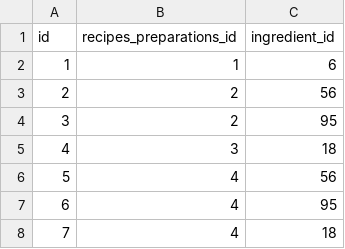
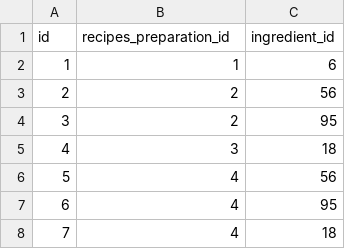
Before and after one commit to CyrielBastin/cooking_recipes, a CSV file: db/starting_data/ingredients_recipes_preparation.csv, drawn as a sheet; only a part is shown; the diff names each change by its address in the sheet, - before the commit and + after, or states it on an @@ line.

```diff
--- a/db/starting_data/ingredients_recipes_preparation.csv
+++ b/db/starting_data/ingredients_recipes_preparation.csv
-B1: recipes_preparations_id
+B1: recipes_preparation_id
```
Also changed, not shown: db/starting_data/ingredients_recipes.csv, db/starting_data/measures.csv, 5 other files.
